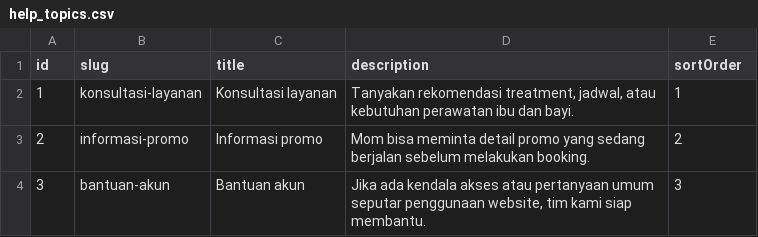
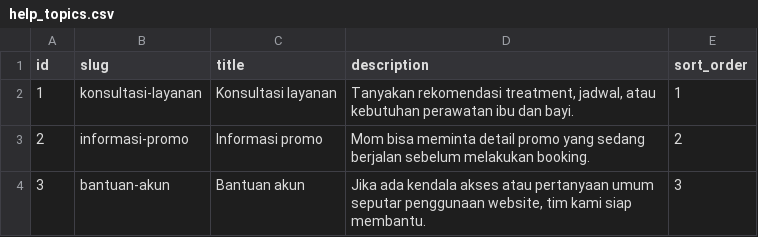
Before and after one commit to izal14551/clever-web, a CSV file: docs/spreadsheet-template/help_topics.csv, drawn as a sheet.

Commit message:
Change Template

```diff
--- a/docs/spreadsheet-template/help_topics.csv
+++ b/docs/spreadsheet-template/help_topics.csv
@@ -1,2 +1,2 @@
-id,slug,title,description,sortOrder
+id,slug,title,description,sort_order
 1,konsultasi-layanan,"Konsultasi layanan","Tanyakan rekomendasi treatment, jadwal, atau kebutuhan perawatan ibu dan bayi.",1
```
Also changed, not shown: 29 other files.
